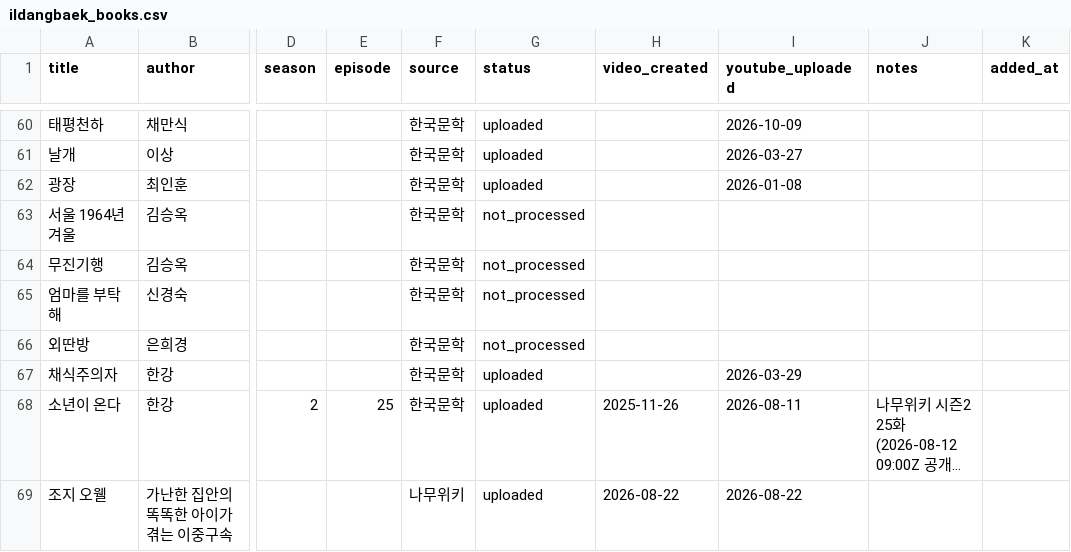
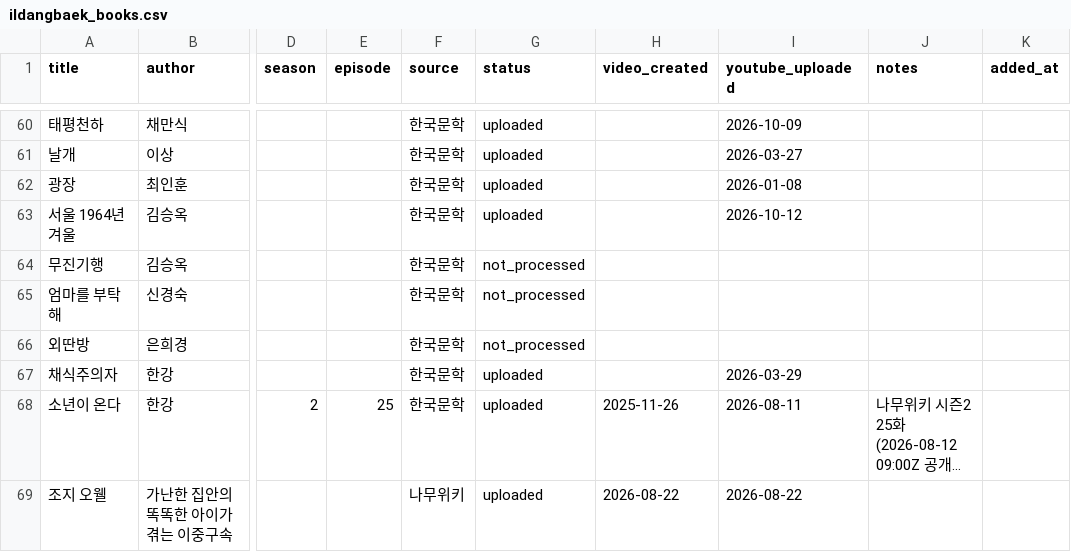
Before and after one commit to joohans/booksummary, a CSV file: data/ildangbaek_books.csv, drawn as a sheet; only a part is shown, gaps mark what is left out; long unchanged cells end in …; the diff names each change by its address in the sheet, - before the commit and + after, or states it on an @@ line.

Commit message:
feat: 「서울 1964년 겨울」(김승옥) 제작·업로드 + 매일 공개 전환
- 예약 42편을 매일 18:00 KST 로 재배치(respace_schedule.py 신규), 꼬리 2/19 → 11/22
- 고전소설 시리즈 설명란 이전/다음 날짜와 series_gojeon.json 동기화
- shift_schedule: status 갱신 시 embeddable·publicStatsViewable·license 를 함께 보내 기본값 덮어쓰기 방지
- 업로드 태그 정리에 쉼표→공백·중복 제거 추가(쉼표 태그로 26개가 1개로 뭉개진 사고)
- 서울 1964년 겨울 QSFN36E7GQQ, 2026-11-23 공개 예약 — Flux 스크립트·NLM 소스·번역 매핑

```diff
--- a/data/ildangbaek_books.csv
+++ b/data/ildangbaek_books.csv
-G63 (status): not_processed
+G63 (status): uploaded
-I63 (youtube_uploaded): (empty)
+I63 (youtube_uploaded): 2026-10-12
```
Also changed, not shown: 11 other files.
